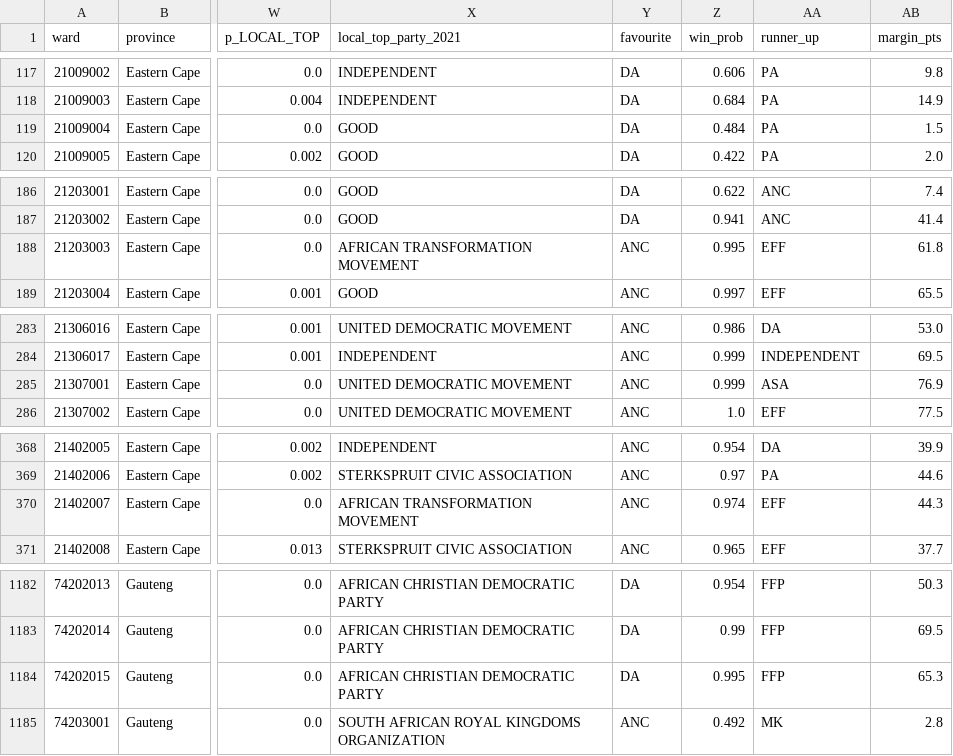
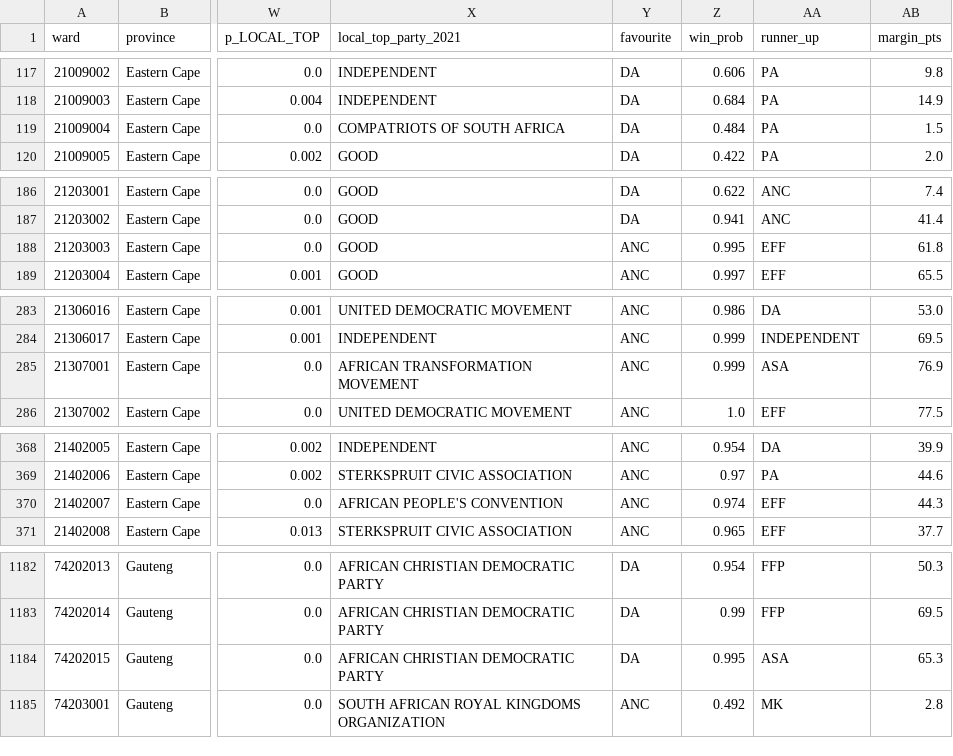
Before and after one commit to gavacharles/lge2026-ward-forecast, a CSV file: outputs/ward_forecast_2026.csv, drawn as a sheet; only a part is shown, gaps mark what is left out; the diff covers the shown part only; the diff names each change by its address in the sheet, - before the commit and + after, or states it on an @@ line.

```diff
--- a/outputs/ward_forecast_2026.csv
+++ b/outputs/ward_forecast_2026.csv
-X119 (local_top_party_2021): GOOD
+X119 (local_top_party_2021): COMPATRIOTS OF SOUTH AFRICA
-X188 (local_top_party_2021): AFRICAN TRANSFORMATION MOVEMENT
+X188 (local_top_party_2021): GOOD
-X285 (local_top_party_2021): UNITED DEMOCRATIC MOVEMENT
+X285 (local_top_party_2021): AFRICAN TRANSFORMATION MOVEMENT
-X370 (local_top_party_2021): AFRICAN TRANSFORMATION MOVEMENT
+X370 (local_top_party_2021): AFRICAN PEOPLE'S CONVENTION
-AA1184 (runner_up): FFP
+AA1184 (runner_up): ASA
```
Also changed, not shown: 26 edited cells elsewhere in this file, outputs/ward_forecast_2026_poll_scenario.csv, 3 other files.
